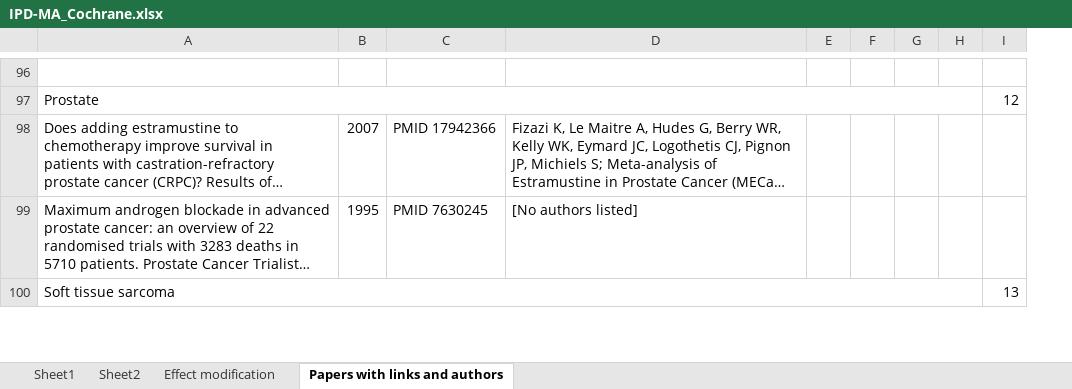
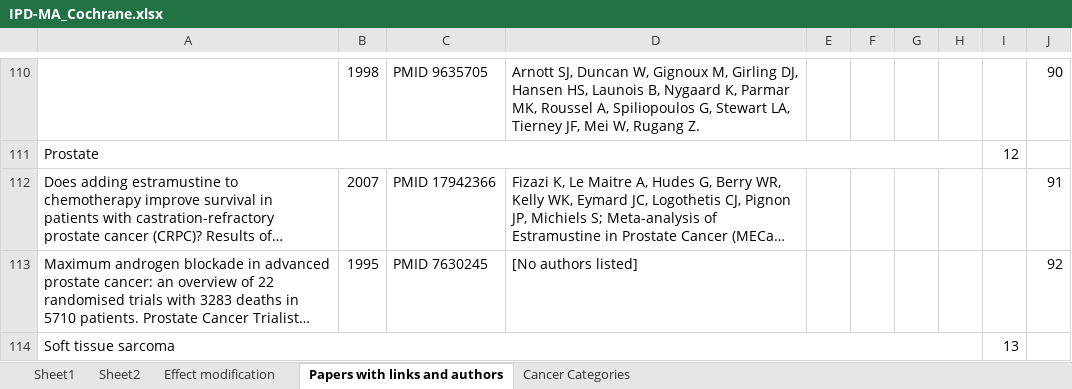
Before and after one commit to MichailBelias/Cochrane-library-overview, an Excel workbook: IPD-MA Cochrane papers/IPD-MA_Cochrane.xlsx, sheet Papers with links and authors, drawn as a sheet; only a part is shown, gaps mark what is left out; long unchanged cells end in …; values as stored, in another font and other column widths than the file's, no cell formats; removed rows and columns are numbered as before the commit, all else as after; the diff covers the shown part only; the diff names each change by its address in the sheet, - before the commit and + after, or states it on an @@ line.

```diff
--- a/IPD-MA Cochrane papers/IPD-MA_Cochrane.xlsx (sheet Papers with links and authors)
+++ b/IPD-MA Cochrane papers/IPD-MA_Cochrane.xlsx (sheet Papers with links and authors)
+sheet tab: Cancer Categories
+column E, empty
-column F, empty
+column J, rows 110-113: 90 |  | 91 | 92
-row 110: (empty)
+row 110:  | 1998 | PMID 9635705 | Arnott SJ, Duncan W, Gignoux M, Girling DJ, Hansen HS, Launois B, Nygaard K, Parmar MK, Roussel A, Spiliopoulos G, Stewart LA, Tierney JF, Mei W, Rugang Z. |  |  |  |  |  | 90
```
Also changed, not shown: 17 added rows, 7 removed rows, 37 edited cells and merged cells elsewhere in this sheet, sheet Effect modification, sheet Sheet1, cell formats, charts or pictures, 2 other files.
